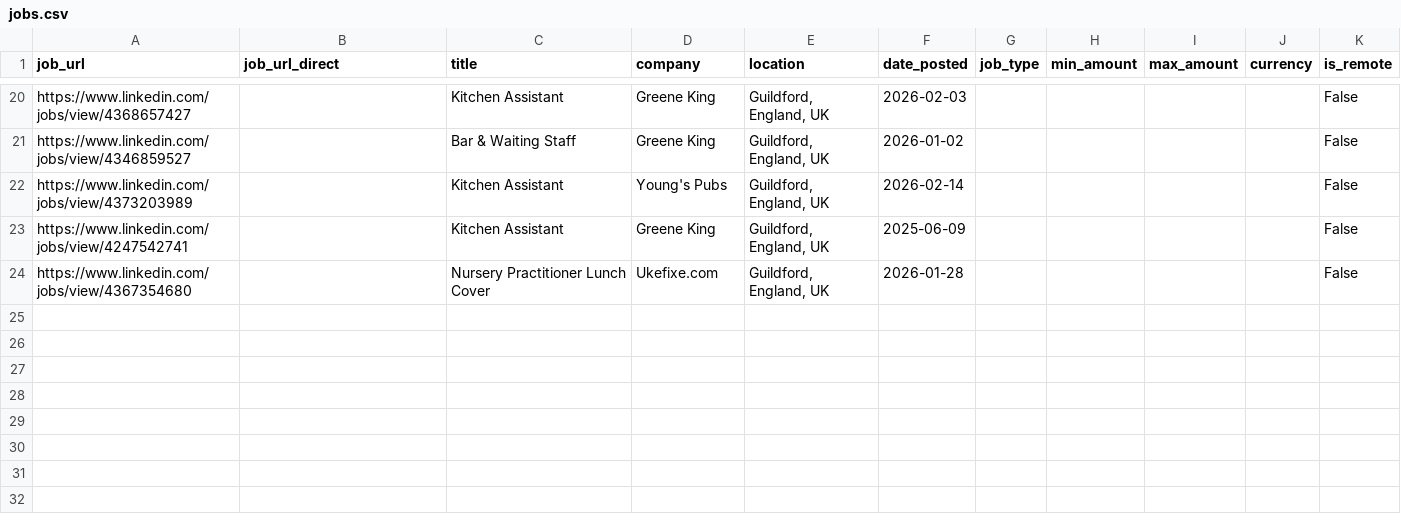
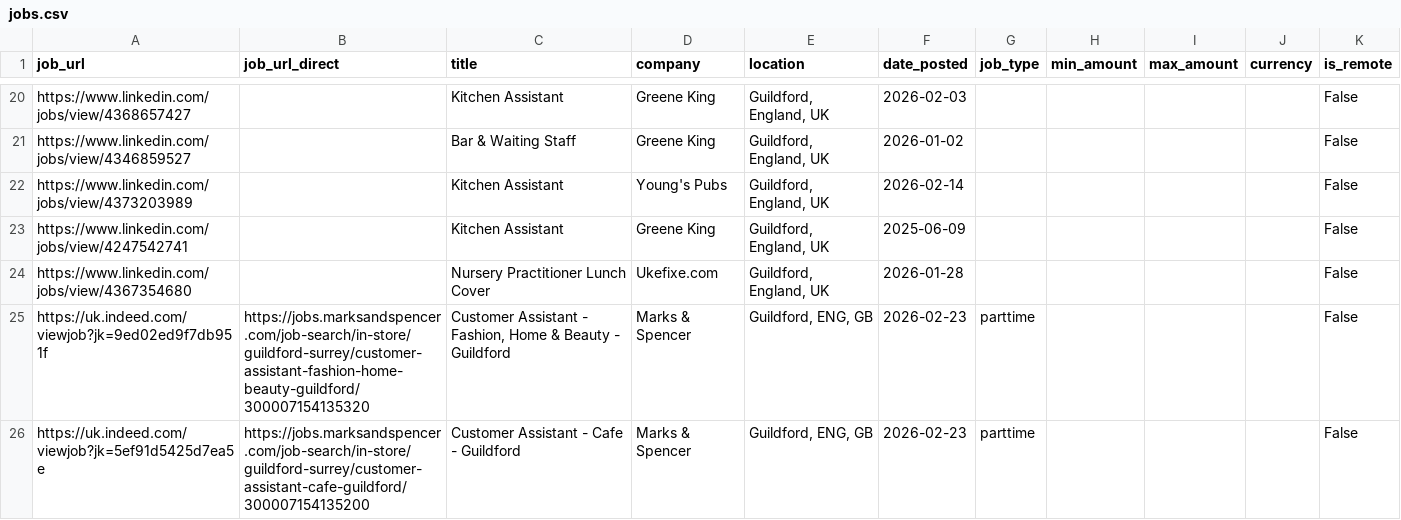
Before and after one commit to Boom123bam/job-scraper, a CSV file: jobs.csv, drawn as a sheet; only a part is shown, gaps mark what is left out; the diff names each change by its address in the sheet, - before the commit and + after, or states it on an @@ line.

```diff
--- a/jobs.csv
+++ b/jobs.csv
+row 25: https://uk.indeed.com/viewjob?jk=9ed02ed9f7db951f | https://jobs.marksandspencer.com/job-search/in-store/guildford-surrey/customer-assistant-fashion-home-beauty-guildford/300007154135320 | Customer Assistant - Fashion, Home & Beauty - Guildford | Marks & Spencer | Guildford, ENG, GB | 2026-02-23 | parttime |  |  |  | False
+row 26: https://uk.indeed.com/viewjob?jk=5ef91d5425d7ea5e | https://jobs.marksandspencer.com/job-search/in-store/guildford-surrey/customer-assistant-cafe-guildford/300007154135200 | Customer Assistant - Cafe - Guildford | Marks & Spencer | Guildford, ENG, GB | 2026-02-23 | parttime |  |  |  | False
```
